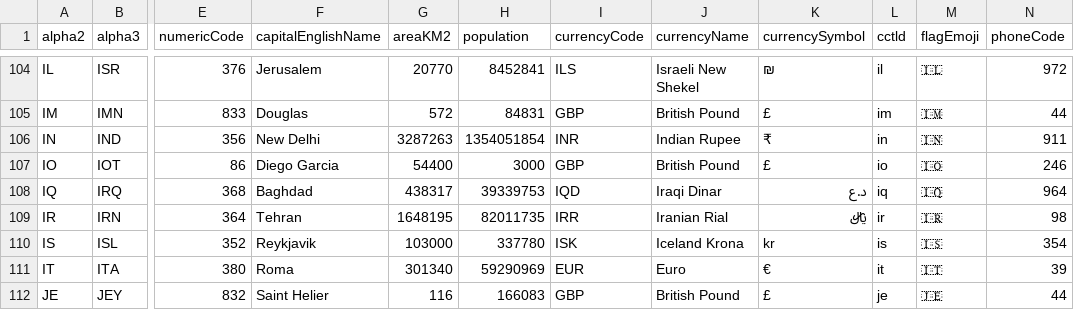
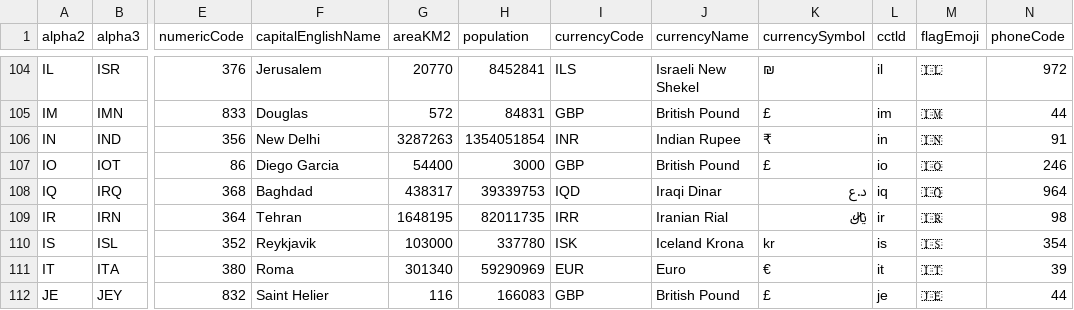
Before and after one commit to hbb20/AndroidCountryPicker, a CSV file: countrypicker/src/main/res/raw/cp_country_info.csv, drawn as a sheet; only a part is shown, gaps mark what is left out; the diff names each change by its address in the sheet, - before the commit and + after, or states it on an @@ line.

```diff
--- a/countrypicker/src/main/res/raw/cp_country_info.csv
+++ b/countrypicker/src/main/res/raw/cp_country_info.csv
-N106 (phoneCode): 911
+N106 (phoneCode): 91
```
Also changed, not shown: 8 other files.
